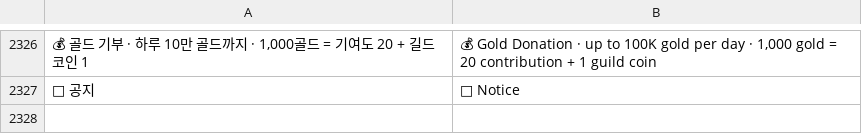
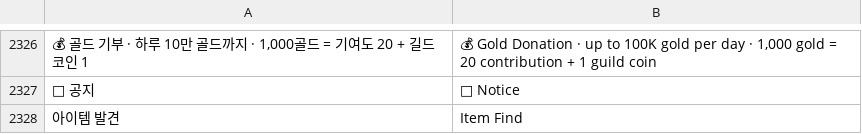
Before and after one commit to rkdtjsdh092970-sketch/dungeon-slash, a TSV file: roblox/lang/en.tsv, drawn as a sheet; only a part is shown, gaps mark what is left out; the diff names each change by its address in the sheet, - before the commit and + after, or states it on an @@ line.

```diff
--- a/roblox/lang/en.tsv
+++ b/roblox/lang/en.tsv
+row 2328: 아이템 발견 | Item Find
```
Also changed, not shown: 2 other files.
